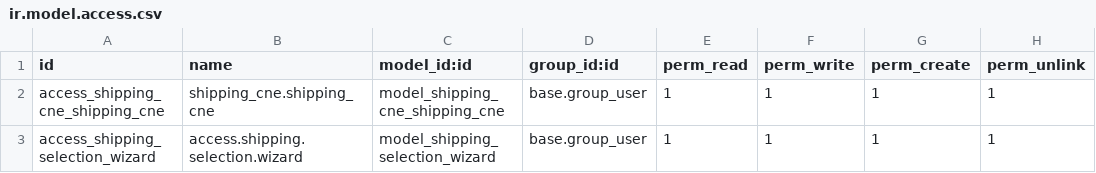
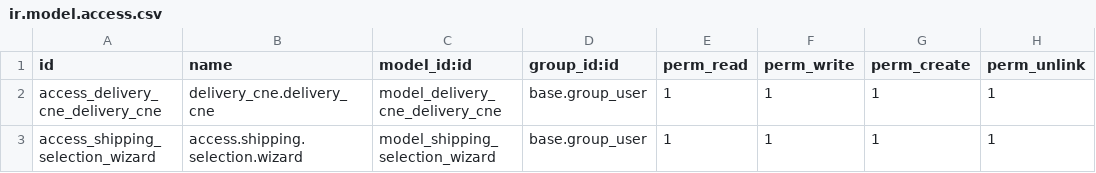
Before and after one commit to NexaMerchant/Shipping_CNE, a CSV file: security/ir.model.access.csv, drawn as a sheet.

Commit message:
fix shipping cne module to delivery cne

```diff
--- a/security/ir.model.access.csv
+++ b/security/ir.model.access.csv
@@ -1,3 +1,3 @@
 id,name,model_id:id,group_id:id,perm_read,perm_write,perm_create,perm_unlink
-access_shipping_cne_shipping_cne,shipping_cne.shipping_cne,model_shipping_cne_shipping_cne,base.group_user,1,1,1,1
+access_delivery_cne_delivery_cne,delivery_cne.delivery_cne,model_delivery_cne_delivery_cne,base.group_user,1,1,1,1
 access_shipping_selection_wizard,access.shipping.selection.wizard,model_shipping_selection_wizard,base.group_user,1,1,1,1
```
Also changed, not shown: 6 other files.
